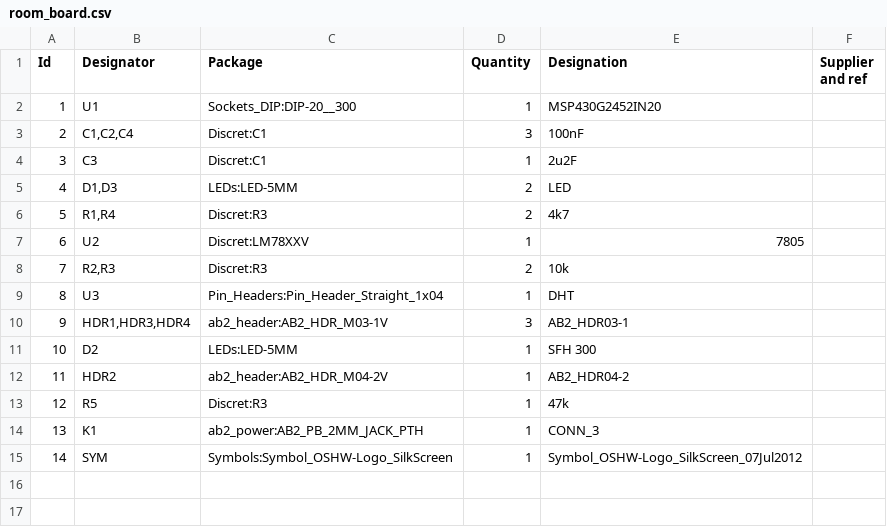
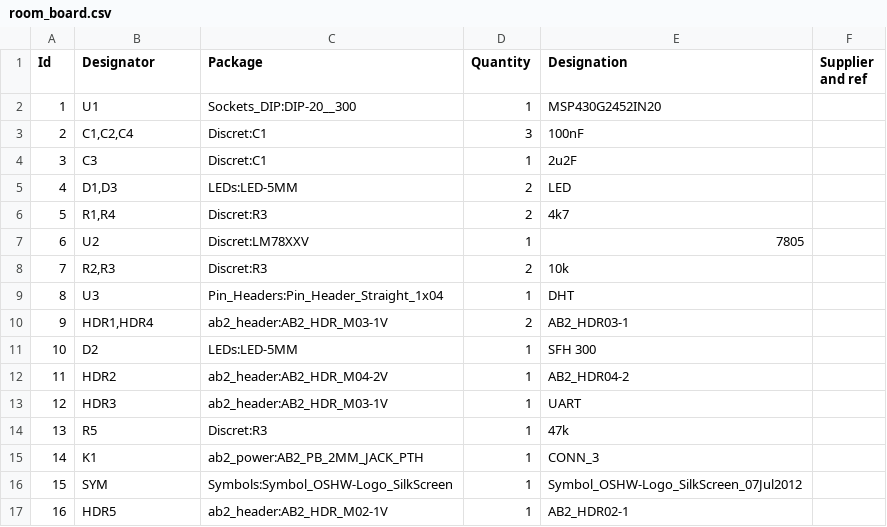
Before and after one commit to frankalicious/room-board, a CSV file: kicad/room_board.csv, drawn as a sheet; addresses are those after the commit; the diff names each change by its address in the sheet, - before the commit and + after, or states it on an @@ line.

Commit message:
update kicad schematic

```diff
--- a/kicad/room_board.csv
+++ b/kicad/room_board.csv
-B10 (Designator): HDR1,HDR3,HDR4
+B10 (Designator): HDR1,HDR4
-D10 (Quantity): 3
+D10 (Quantity): 2
+row 13: 12 | HDR3 | ab2_header:AB2_HDR_M03-1V | 1 | UART
@@ column A (Id) renumbered between rows 14 and 16 @@
+row 17: 16 | HDR5 | ab2_header:AB2_HDR_M02-1V | 1 | AB2_HDR02-1
```
Also changed, not shown: 4 other files.
